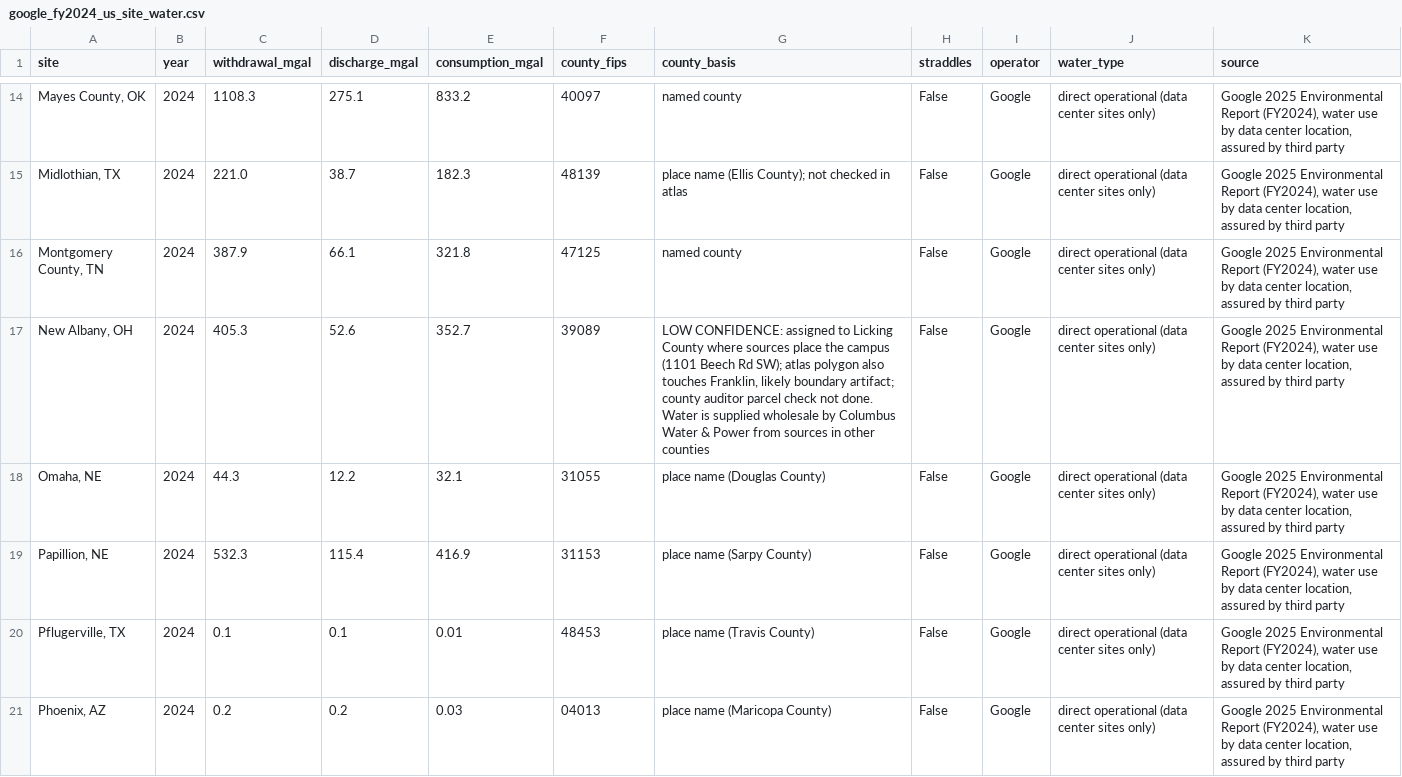
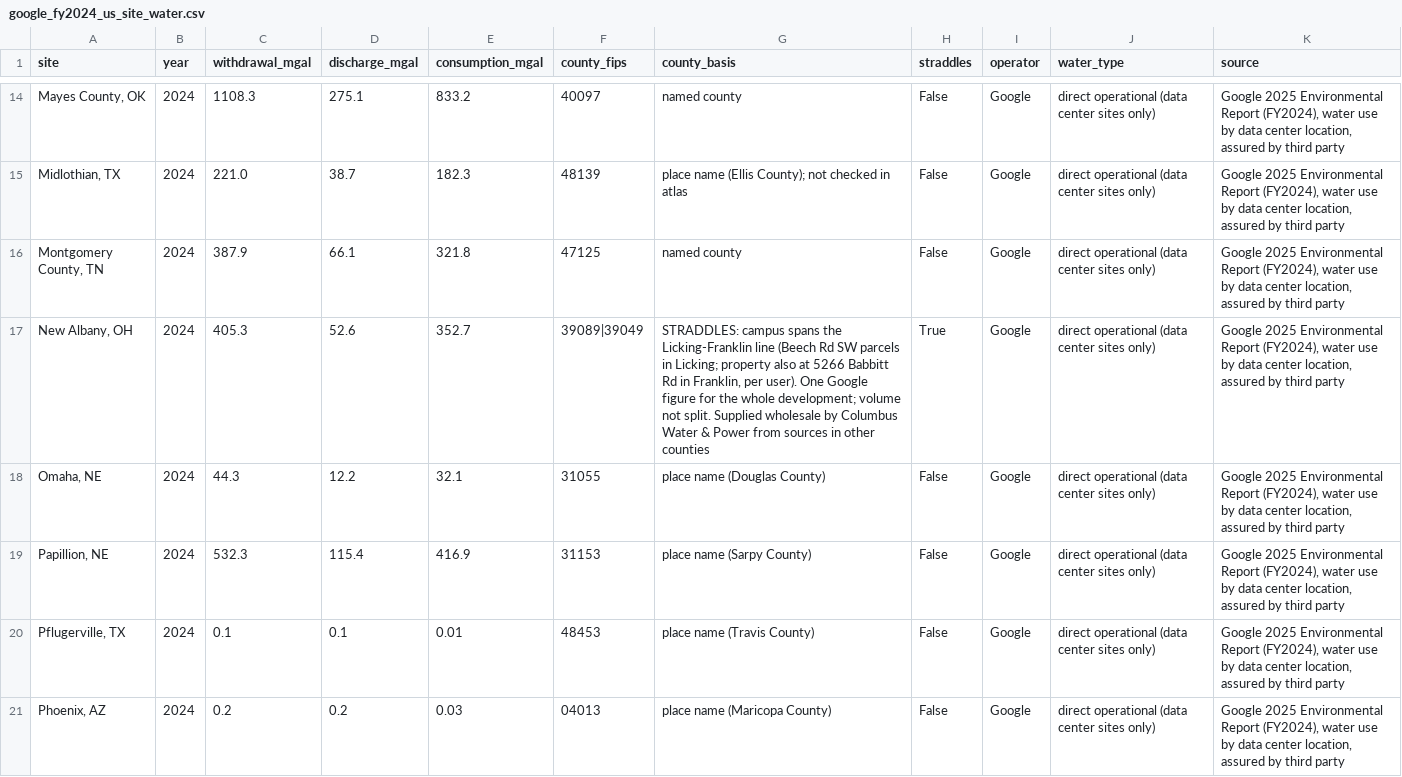
Before and after one commit to AsIAm04/datacenter-water-data, a CSV file: data/datacenters/google_fy2024_us_site_water.csv, drawn as a sheet; only a part is shown, gaps mark what is left out.

```diff
--- a/data/datacenters/google_fy2024_us_site_water.csv
+++ b/data/datacenters/google_fy2024_us_site_water.csv
@@ -16,3 +16,3 @@ site,year,withdrawal_mgal,discharge_mgal,consumption_mgal,county_fips,county_bas
 "Montgomery County, TN",2024,387.9,66.1,321.8,47125,named county,False,Google,direct operational (data center sites only),"Google 2025 Environmental Report (FY2024), water use by data center location, assured by third party"
-"New Albany, OH",2024,405.3,52.6,352.7,39089,"LOW CONFIDENCE: assigned to Licking County where sources place the campus (1101 Beech Rd SW); atlas polygon also touches Franklin, likely boundary artifact; county auditor parcel check not done. Water is supplied wholesale by Columbus Water & Power from sources in other counties",False,Google,direct operational (data center sites only),"Google 2025 Environmental Report (FY2024), water use by data center location, assured by third party"
+"New Albany, OH",2024,405.3,52.6,352.7,39089|39049,"STRADDLES: campus spans the Licking-Franklin line (Beech Rd SW parcels in Licking; property also at 5266 Babbitt Rd in Franklin, per user). One Google figure for the whole development; volume not split. Supplied wholesale by Columbus Water & Power from sources in other counties",True,Google,direct operational (data center sites only),"Google 2025 Environmental Report (FY2024), water use by data center location, assured by third party"
 "Omaha, NE",2024,44.3,12.2,32.1,31055,place name (Douglas County),False,Google,direct operational (data center sites only),"Google 2025 Environmental Report (FY2024), water use by data center location, assured by third party"
```
Also changed, not shown: data/datacenters/google_fy2024_share_of_local_supply.csv, 3 other files.
